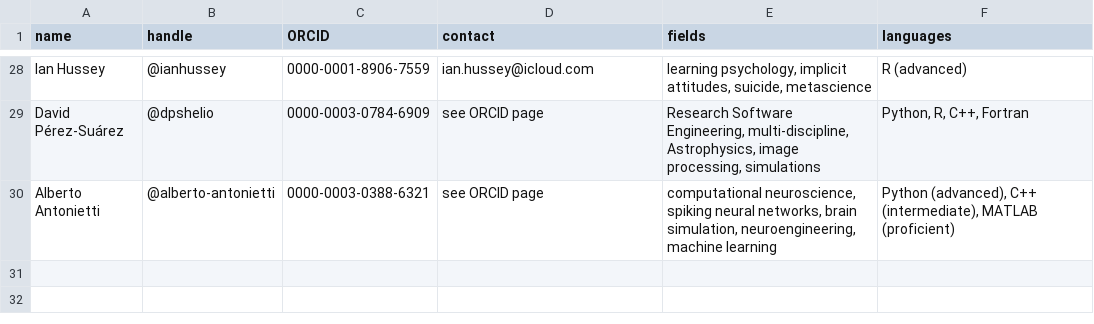
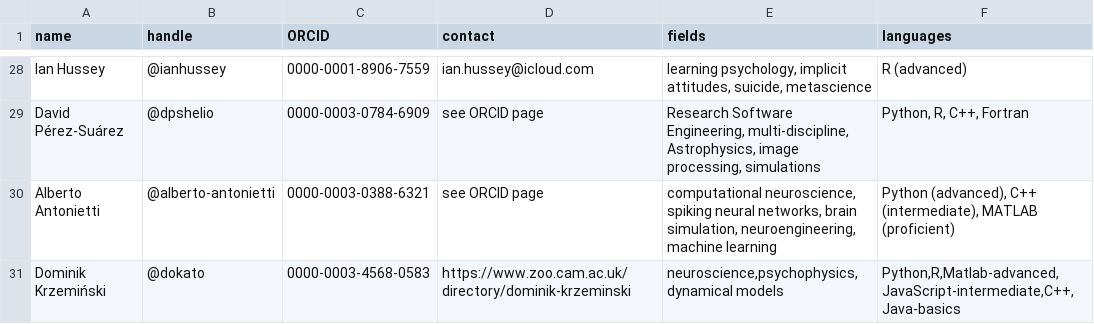
Before and after one commit to codecheckers/codecheckers, a CSV file: codecheckers.csv, drawn as a sheet; only a part is shown, gaps mark what is left out; the diff names each change by its address in the sheet, - before the commit and + after, or states it on an @@ line.

Commit message:
Add @dokato, closes #30

```diff
--- a/codecheckers.csv
+++ b/codecheckers.csv
+row 31: Dominik Krzemiński | @dokato | 0000-0003-4568-0583 | https://www.zoo.cam.ac.uk/directory/dominik-krzeminski | neuroscience,psychophysics,dynamical models | Python,R,Matlab-advanced,JavaScript-intermediate,C++,Java-basics
```
